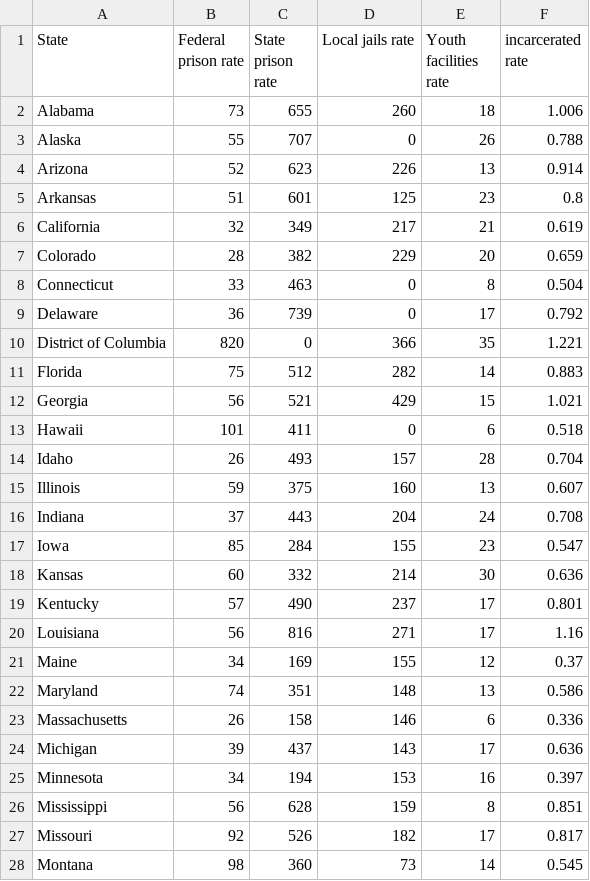
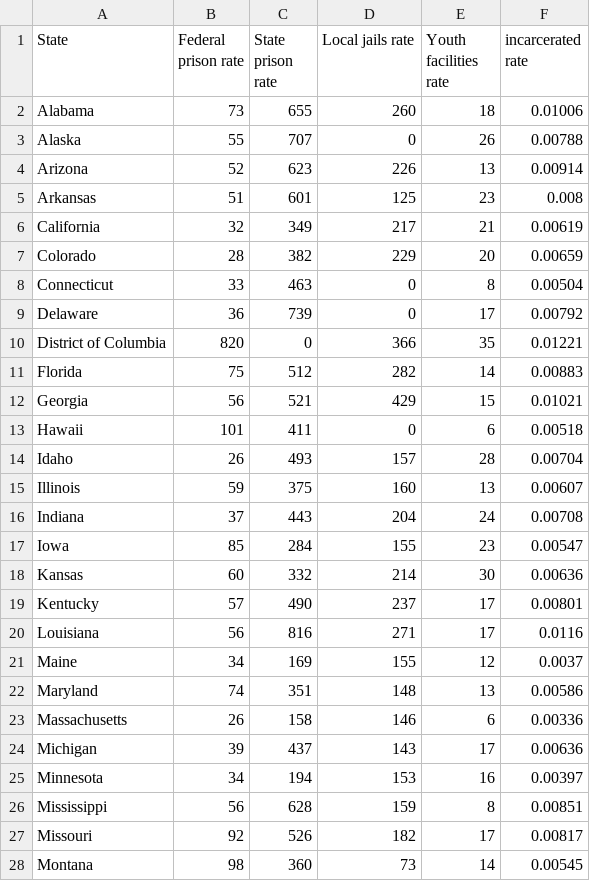
Before and after one commit to bentonw414/final-project-marijuana, a CSV file: data/states.csv, drawn as a sheet; only a part is shown; the diff covers the shown part only.

```diff
--- a/data/states.csv
+++ b/data/states.csv
@@ -1,28 +1,28 @@
 State,Federal prison rate,State prison rate,Local jails rate,Youth facilities rate,incarcerated rate
-Alabama,73,655,260,18,1.006
-Alaska,55,707,0,26,0.788
-Arizona,52,623,226,13,0.914
-Arkansas,51,601,125,23,0.8
-California,32,349,217,21,0.619
-Colorado,28,382,229,20,0.659
-Connecticut,33,463,0,8,0.504
-Delaware,36,739,0,17,0.792
-District of Columbia,820,0,366,35,1.221
-Florida,75,512,282,14,0.883
-Georgia,56,521,429,15,1.021
-Hawaii,101,411,0,6,0.518
-Idaho,26,493,157,28,0.704
-Illinois,59,375,160,13,0.607
-Indiana,37,443,204,24,0.708
-Iowa,85,284,155,23,0.547
-Kansas,60,332,214,30,0.636
-Kentucky,57,490,237,17,0.801
-Louisiana,56,816,271,17,1.16
-Maine,34,169,155,12,0.37
-Maryland,74,351,148,13,0.586
-Massachusetts,26,158,146,6,0.336
-Michigan,39,437,143,17,0.636
-Minnesota,34,194,153,16,0.397
-Mississippi,56,628,159,8,0.851
-Missouri,92,526,182,17,0.817
-Montana,98,360,73,14,0.545
+Alabama,73,655,260,18,0.01006
+Alaska,55,707,0,26,0.00788
+Arizona,52,623,226,13,0.00914
+Arkansas,51,601,125,23,0.008
+California,32,349,217,21,0.00619
+Colorado,28,382,229,20,0.00659
+Connecticut,33,463,0,8,0.00504
+Delaware,36,739,0,17,0.00792
+District of Columbia,820,0,366,35,0.01221
+Florida,75,512,282,14,0.00883
+Georgia,56,521,429,15,0.01021
+Hawaii,101,411,0,6,0.00518
+Idaho,26,493,157,28,0.00704
+Illinois,59,375,160,13,0.00607
+Indiana,37,443,204,24,0.00708
+Iowa,85,284,155,23,0.00547
+Kansas,60,332,214,30,0.00636
+Kentucky,57,490,237,17,0.00801
+Louisiana,56,816,271,17,0.0116
+Maine,34,169,155,12,0.0037
+Maryland,74,351,148,13,0.00586
+Massachusetts,26,158,146,6,0.00336
+Michigan,39,437,143,17,0.00636
+Minnesota,34,194,153,16,0.00397
+Mississippi,56,628,159,8,0.00851
+Missouri,92,526,182,17,0.00817
+Montana,98,360,73,14,0.00545
```
Also changed, not shown: 25 edited cells elsewhere in this file, 4 other files.
